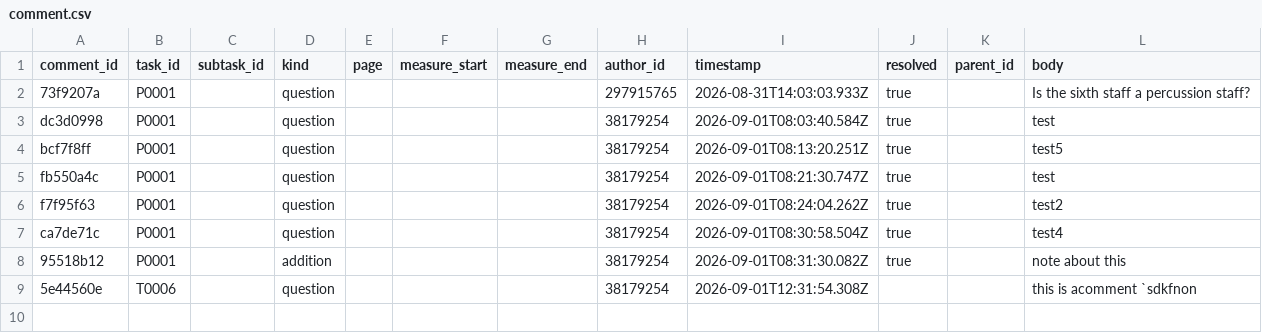
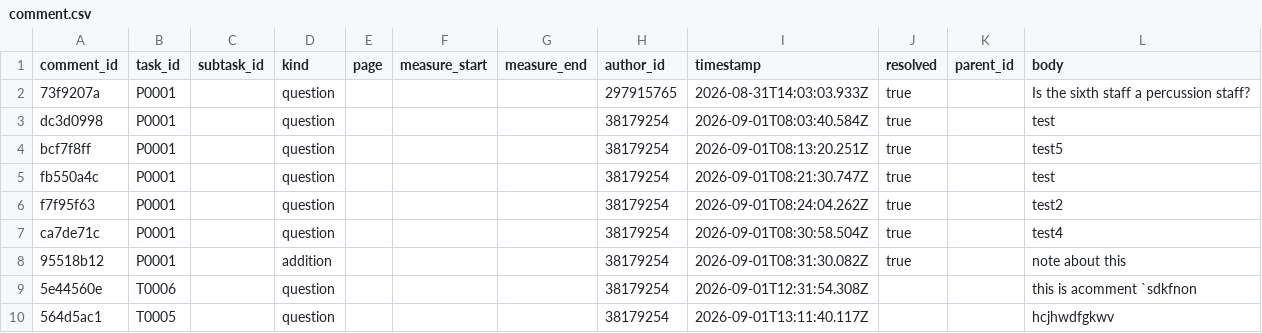
Before and after one commit to ohwjd/test7, a CSV file: tracking/comment.csv, drawn as a sheet; the diff names each change by its address in the sheet, - before the commit and + after, or states it on an @@ line.

```diff
--- a/tracking/comment.csv
+++ b/tracking/comment.csv
+row 10: 564d5ac1 | T0005 |  | question |  |  |  | 38179254 | 2026-09-01T13:11:40.117Z |  |  | hcjhwdfgkwv
```
Also changed, not shown: tracking/history.csv.
